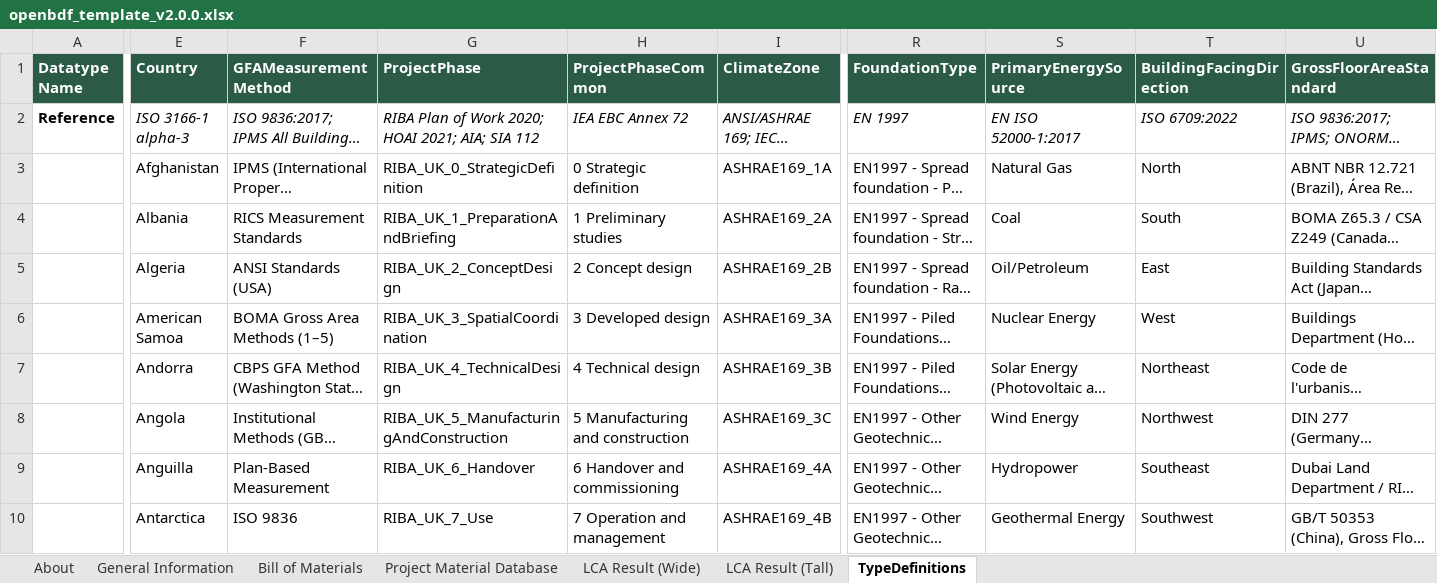
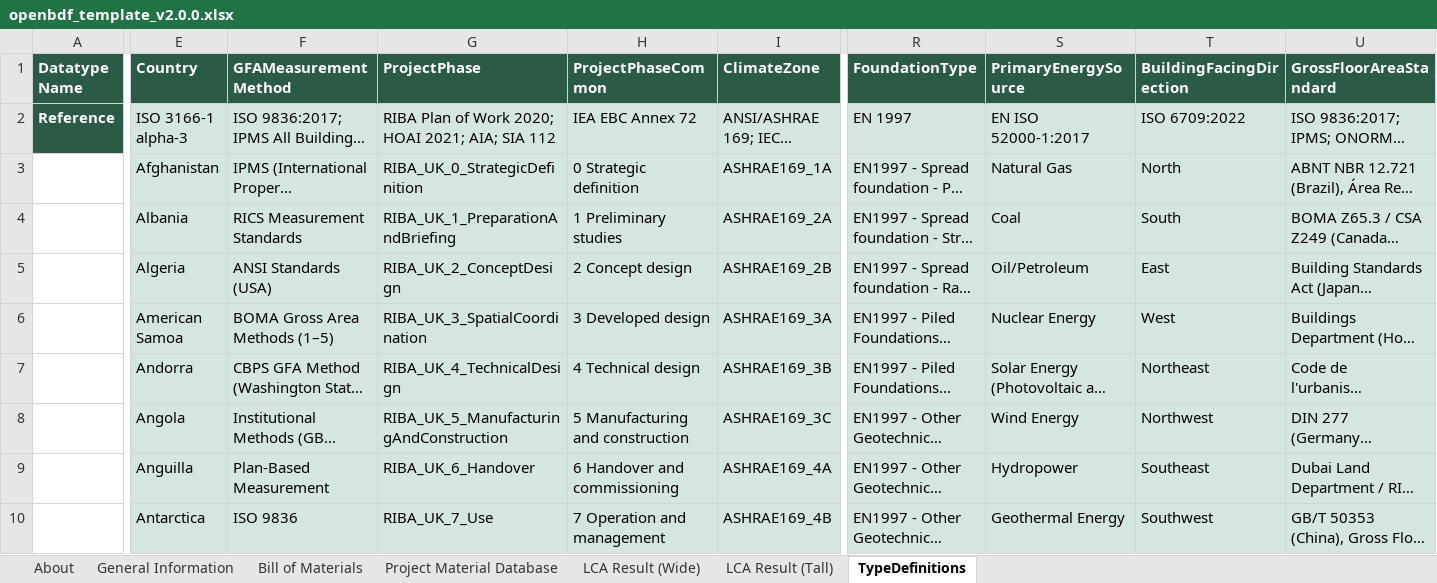
Before and after one commit to EPFL-ENAC/lmc-openbdf, an Excel workbook: openbdf_template_v2.0.0.xlsx, sheet TypeDefinitions, drawn as a sheet; only a part is shown, gaps mark what is left out; long unchanged cells end in …; values as stored, in another font and other column widths than the file's, no borders; 1 other sheet too large or unreadable and not compared; the diff covers the shown part only; the diff names each change by its address in the sheet, - before the commit and + after, or states it on an @@ line.

Commit message:
feat: better cell styling in exported .xlsx files

```diff
--- a/openbdf_template_v2.0.0.xlsx (sheet TypeDefinitions)
+++ b/openbdf_template_v2.0.0.xlsx (sheet TypeDefinitions)
@@ A2 fill: none → #2B5B47, text colour: black → #FFFFFF @@
@@ E2:U2 fill: none → #D5E6E2, italic: on → off @@
-E3:U4 fill: none
+E3:U4 fill: #D5E6E2
-E5:U5 fill: none
+E5:U5 fill: #D5E6E2
-E6:U6 fill: none
+E6:U6 fill: #D5E6E2
-E7:I8 fill: none
+E7:I8 fill: #D5E6E2
-R7:U8 fill: none
+R7:U8 fill: #D5E6E2
-E9:I10 fill: none
+E9:I10 fill: #D5E6E2
-R9:U9 fill: none
+R9:U9 fill: #D5E6E2
-R10:U10 fill: none
+R10:U10 fill: #D5E6E2
```
Also changed, not shown: cell formats elsewhere in this sheet, sheet General Information, sheet LCA Result (Tall), sheet Project Material Database, sheet Bill of Materials, 3 other files.
